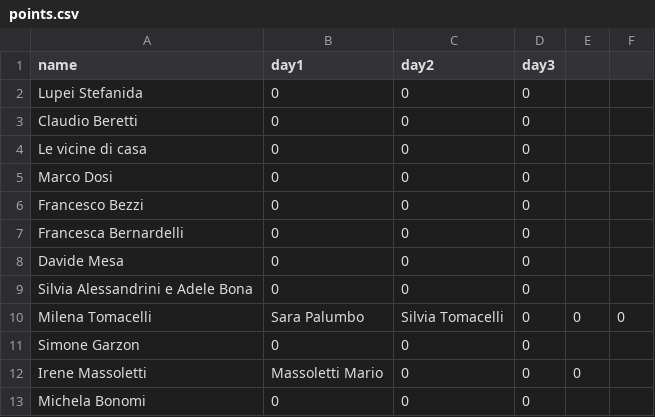
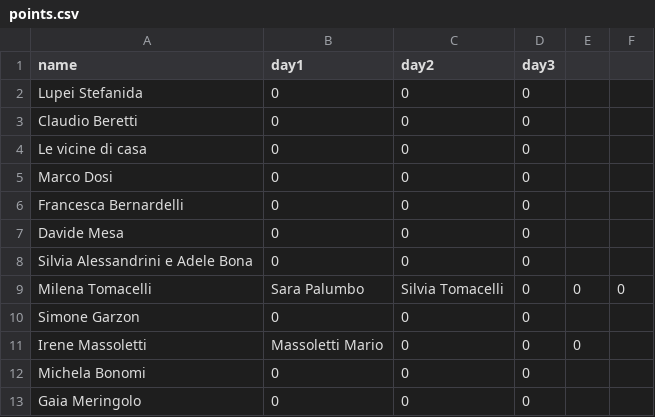
Before and after one commit to virtualmartire/fantaroncola, a CSV file: backend/data/points.csv, drawn as a sheet; only a part is shown; the shorter side is filled out with more unchanged rows; the diff names each change by its address in the sheet, - before the commit and + after, or states it on an @@ line.

```diff
--- a/backend/data/points.csv
+++ b/backend/data/points.csv
-row 6: Francesco Bezzi | 0 | 0 | 0
```
Also changed, not shown: 1 other file.
